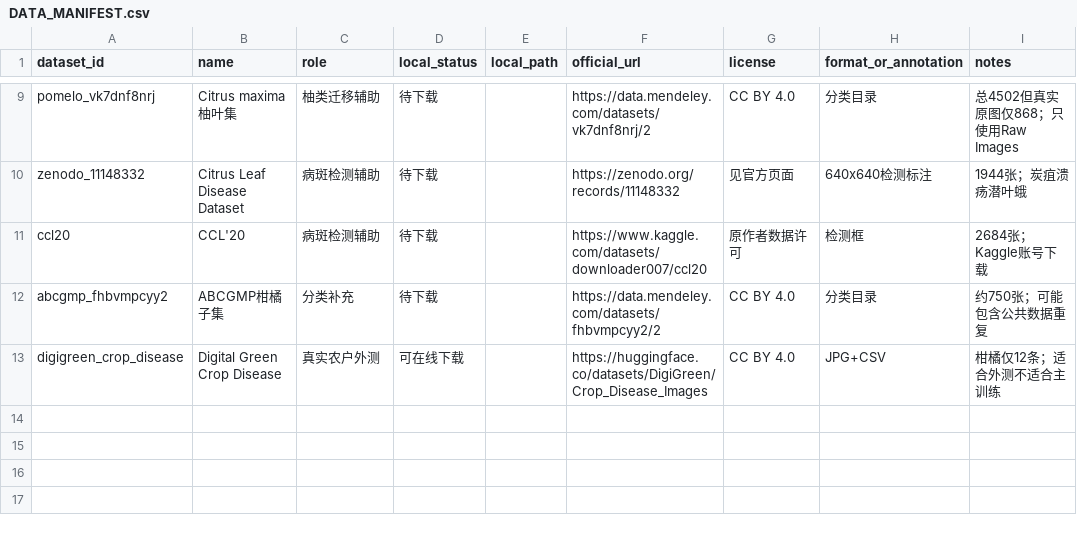
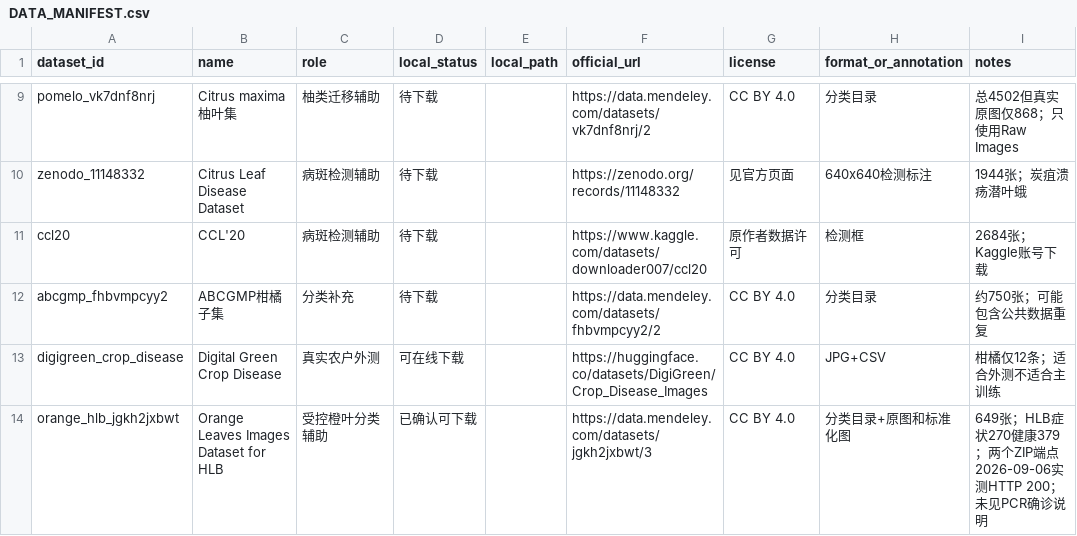
Before and after one commit to kongshuilinhua/citrus-field-disease-research, a CSV file: data/DATA_MANIFEST.csv, drawn as a sheet; only a part is shown, gaps mark what is left out; the diff names each change by its address in the sheet, - before the commit and + after, or states it on an @@ line.

```diff
--- a/data/DATA_MANIFEST.csv
+++ b/data/DATA_MANIFEST.csv
+row 14: orange_hlb_jgkh2jxbwt | Orange Leaves Images Dataset for HLB | 受控橙叶分类辅助 | 已确认可下载 |  | https://data.mendeley.com/datasets/jgkh2jxbwt/3 | CC BY 4.0 | 分类目录+原图和标准化图 | 649张；HLB症状270健康379；两个ZIP端点2026-09-06实测HTTP 200；未见PCR确诊说明
```
Also changed, not shown: 5 other files.
